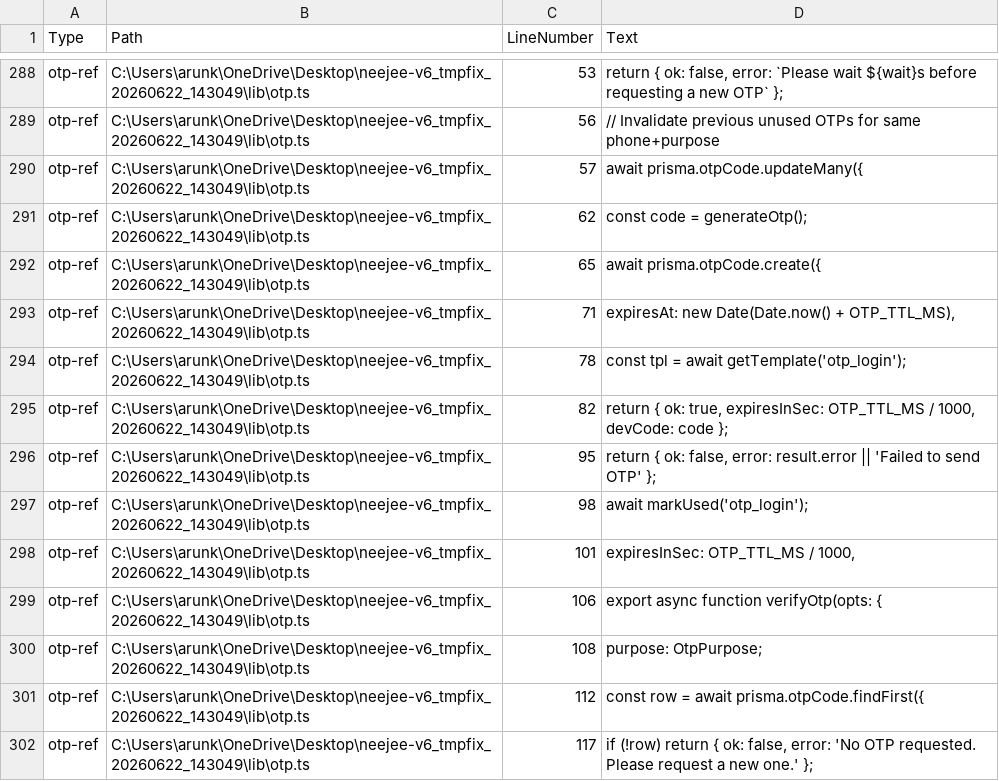
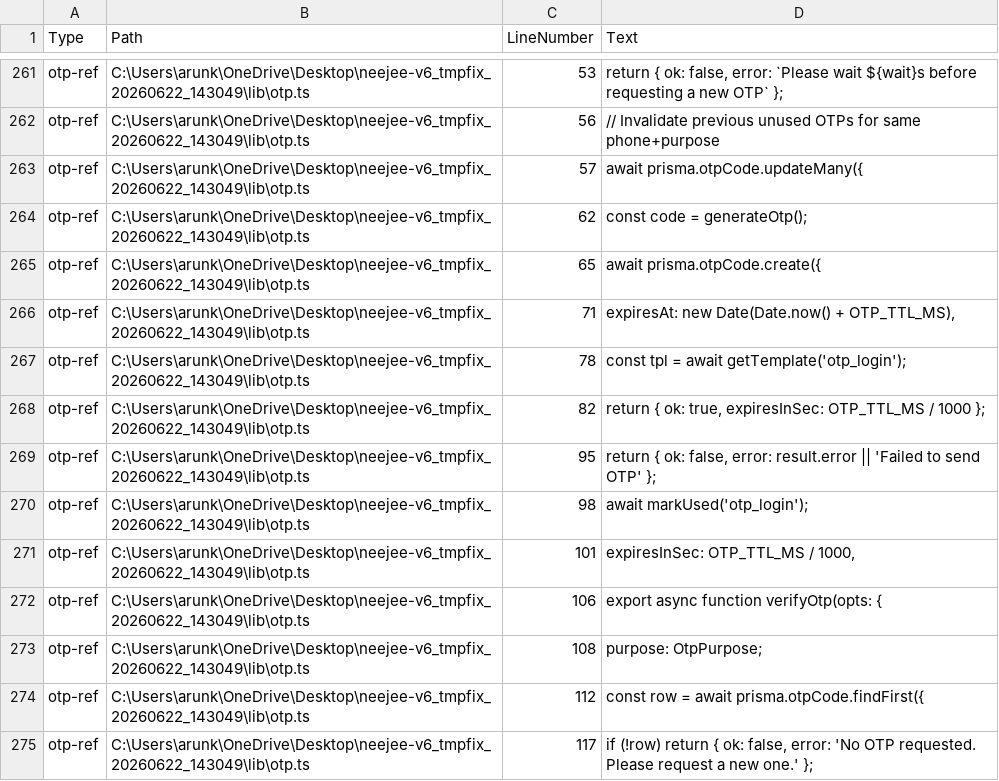
Before and after one commit to arunkumarmanikonda-web/neejee-plaform2, a CSV file: _phase1/reports/auth-session-hits.csv, drawn as a sheet; only a part is shown, gaps mark what is left out; the diff covers the shown part only.

```diff
--- a/_phase1/reports/auth-session-hits.csv
+++ b/_phase1/reports/auth-session-hits.csv
@@ -294,3 +267,3 @@
 "otp-ref","C:\Users\arunk\OneDrive\Desktop\neejee-v6_tmpfix_20260622_143049\lib\otp.ts","78","const tpl = await getTemplate('otp_login');"
-"otp-ref","C:\Users\arunk\OneDrive\Desktop\neejee-v6_tmpfix_20260622_143049\lib\otp.ts","82","return { ok: true, expiresInSec: OTP_TTL_MS / 1000, devCode: code };"
+"otp-ref","C:\Users\arunk\OneDrive\Desktop\neejee-v6_tmpfix_20260622_143049\lib\otp.ts","82","return { ok: true, expiresInSec: OTP_TTL_MS / 1000 };"
 "otp-ref","C:\Users\arunk\OneDrive\Desktop\neejee-v6_tmpfix_20260622_143049\lib\otp.ts","95","return { ok: false, error: result.error || 'Failed to send OTP' };"
```
Also changed, not shown: 31 removed rows and 5 edited cells elsewhere in this file, 8 other files.
